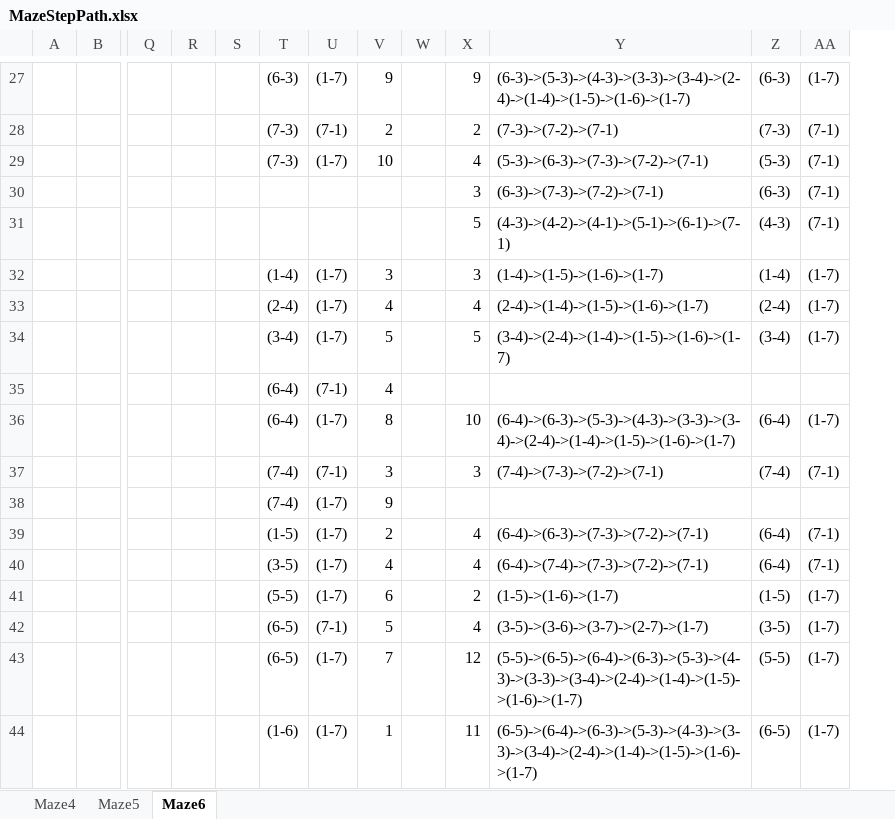
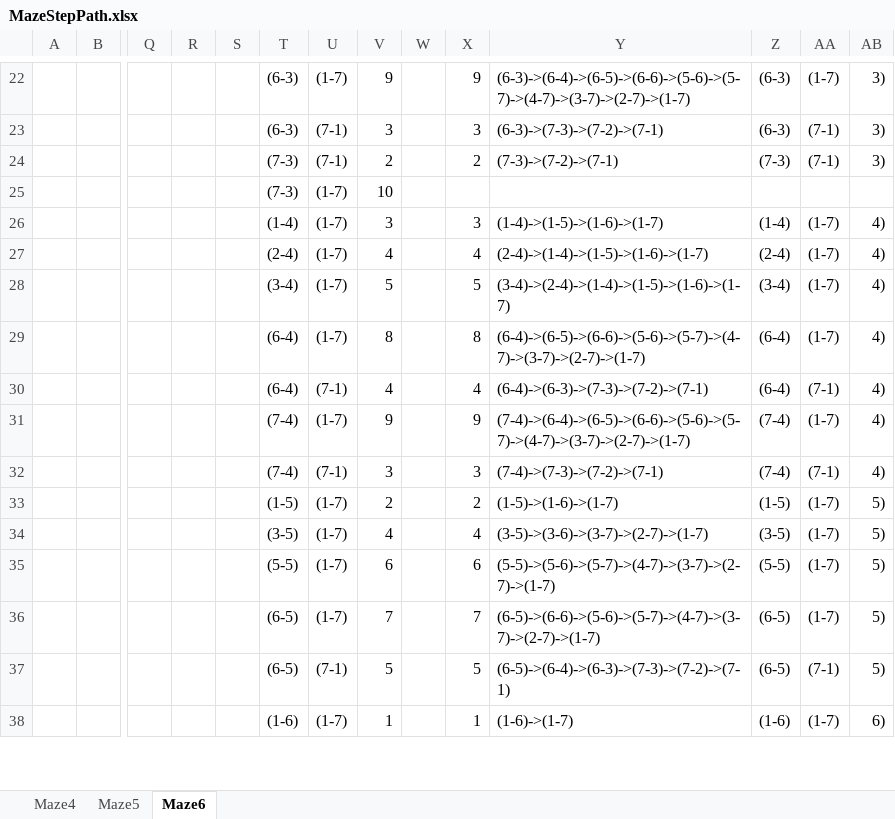
Before and after one commit to cx1027/XCS_MOEAD, an Excel workbook: dataAnalysis/MazeStepPath.xlsx, sheet Maze6, drawn as a sheet; only a part is shown, gaps mark what is left out; values as stored, in another font and other column widths than the file's, no cell formats; removed rows and columns are numbered as before the commit, all else as after; rows hold the shown columns only; the diff covers the shown part only; the diff names each change by its address in the sheet, - before the commit and + after, or states it on an @@ line.

```diff
--- a/dataAnalysis/MazeStepPath.xlsx (sheet Maze6)
+++ b/dataAnalysis/MazeStepPath.xlsx (sheet Maze6)
+column AB, row 22: 3); row 24: 3); rows 26-29: all 4); rows 32-36: 4) | 5) | 5) | 5) | 5); row 38: 6)
-Y22: (6-3)->(5-3)->(4-3)->(3-3)->(3-4)->(2-4)->(1-4)->(1-5)->(1-6)->(1-7)
+Y22: (6-3)->(6-4)->(6-5)->(6-6)->(5-6)->(5-7)->(4-7)->(3-7)->(2-7)->(1-7)
+row 23:  |  |  |  |  | (6-3) | (7-1) | 3 |  | 3 | (6-3)->(7-3)->(7-2)->(7-1) | (6-3) | (7-1) | 3)
-row 29:  |  |  |  |  | (7-3) | (1-7) | 10 |  | 4 | (5-3)->(6-3)->(7-3)->(7-2)->(7-1) | (5-3) | (7-1)
-row 30:  |  |  |  |  |  |  |  |  | 3 | (6-3)->(7-3)->(7-2)->(7-1) | (6-3) | (7-1)
-row 31:  |  |  |  |  |  |  |  |  | 5 | (4-3)->(4-2)->(4-1)->(5-1)->(6-1)->(7-1) | (4-3) | (7-1)
+row 25:  |  |  |  |  | (7-3) | (1-7) | 10
-row 35:  |  |  |  |  | (6-4) | (7-1) | 4
-X29: 10
+X29: 8
-Y29: (6-4)->(6-3)->(5-3)->(4-3)->(3-3)->(3-4)->(2-4)->(1-4)->(1-5)->(1-6)->(1-7)
+Y29: (6-4)->(6-5)->(6-6)->(5-6)->(5-7)->(4-7)->(3-7)->(2-7)->(1-7)
+row 30:  |  |  |  |  | (6-4) | (7-1) | 4 |  | 4 | (6-4)->(6-3)->(7-3)->(7-2)->(7-1) | (6-4) | (7-1) | 4)
+row 31:  |  |  |  |  | (7-4) | (1-7) | 9 |  | 9 | (7-4)->(6-4)->(6-5)->(6-6)->(5-6)->(5-7)->(4-7)->(3-7)->(2-7)->(1-7) | (7-4) | (1-7) | 4)
-row 38:  |  |  |  |  | (7-4) | (1-7) | 9
-X33: 4
+X33: 2
-Y33: (6-4)->(6-3)->(7-3)->(7-2)->(7-1)
+Y33: (1-5)->(1-6)->(1-7)
-Z33: (6-4)
+Z33: (1-5)
-AA33:AA34: (7-1)
+AA33:AA34: (1-7)
-Y34: (6-4)->(7-4)->(7-3)->(7-2)->(7-1)
+Y34: (3-5)->(3-6)->(3-7)->(2-7)->(1-7)
-Z34: (6-4)
+Z34: (3-5)
-X35: 2
+X35: 6
-Y35: (1-5)->(1-6)->(1-7)
+Y35: (5-5)->(5-6)->(5-7)->(4-7)->(3-7)->(2-7)->(1-7)
-Z35: (1-5)
+Z35: (5-5)
-row 42:  |  |  |  |  | (6-5) | (7-1) | 5 |  | 4 | (3-5)->(3-6)->(3-7)->(2-7)->(1-7) | (3-5) | (1-7)
-X36: 12
+X36: 7
-Y36: (5-5)->(6-5)->(6-4)->(6-3)->(5-3)->(4-3)->(3-3)->(3-4)->(2-4)->(1-4)->(1-5)->(1-6)->(1-7)
+Y36: (6-5)->(6-6)->(5-6)->(5-7)->(4-7)->(3-7)->(2-7)->(1-7)
-Z36: (5-5)
+Z36: (6-5)
+row 37:  |  |  |  |  | (6-5) | (7-1) | 5 |  | 5 | (6-5)->(6-4)->(6-3)->(7-3)->(7-2)->(7-1) | (6-5) | (7-1) | 5)
-X38: 11
+X38: 1
-Y38: (6-5)->(6-4)->(6-3)->(5-3)->(4-3)->(3-3)->(3-4)->(2-4)->(1-4)->(1-5)->(1-6)->(1-7)
+Y38: (1-6)->(1-7)
-Z38: (6-5)
+Z38: (1-6)
```
Also changed, not shown: 4 added rows, 20 removed rows and 60 edited cells elsewhere in this sheet, cell formats, formulas that keep their value, 5 other files.
